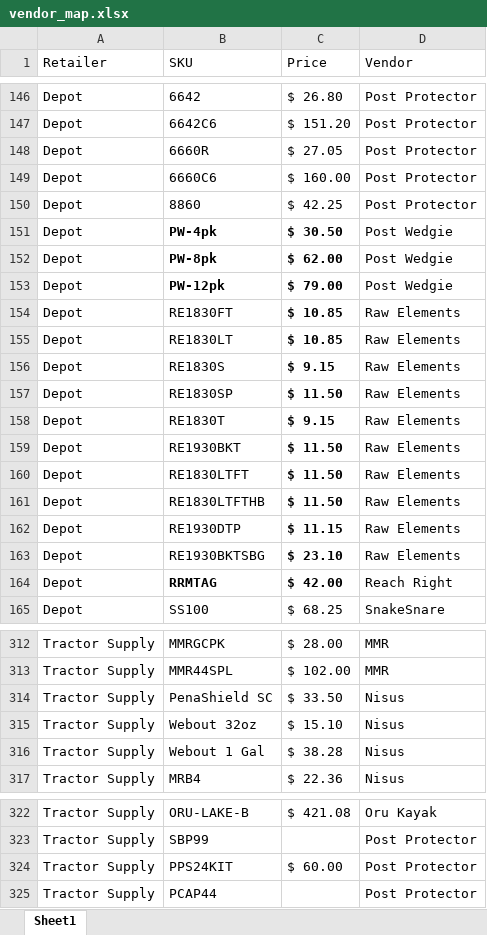
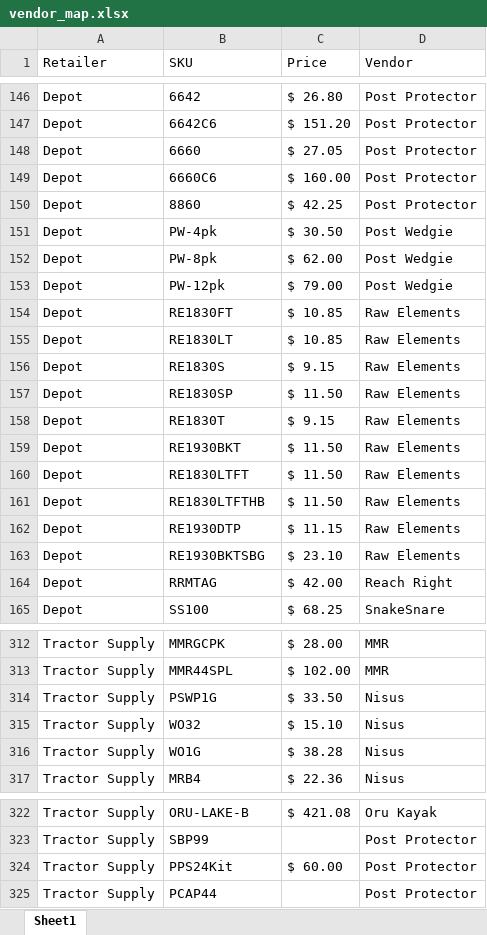
Before and after one commit to CornerstoneProductsGroup/Sales-Report-App-v4, an Excel workbook: vendor_map.xlsx, sheet Sheet1, drawn as a sheet; only a part is shown, gaps mark what is left out; values as stored, in another font and other column widths than the file's, no borders; the diff covers the shown part only; the diff names each change by its address in the sheet, - before the commit and + after, or states it on an @@ line.

```diff
--- a/vendor_map.xlsx (sheet Sheet1)
+++ b/vendor_map.xlsx (sheet Sheet1)
-B148 (SKU): 6660R
+B148 (SKU): 6660
-B151:C153 bold: on
+B151:C153 bold: off
-C154:C163 bold: on
+C154:C163 bold: off
-B164:C164 bold: on
+B164:C164 bold: off
-B314 (SKU): PenaShield SC
+B314 (SKU): PSWP1G
-B315 (SKU): Webout 32oz
+B315 (SKU): WO32
-B316 (SKU): Webout 1 Gal
+B316 (SKU): WO1G
-B324 (SKU): PPS24KIT
+B324 (SKU): PPS24Kit
```
Also changed, not shown: 2 added rows, 20 edited cells and cell formats elsewhere in this sheet.
